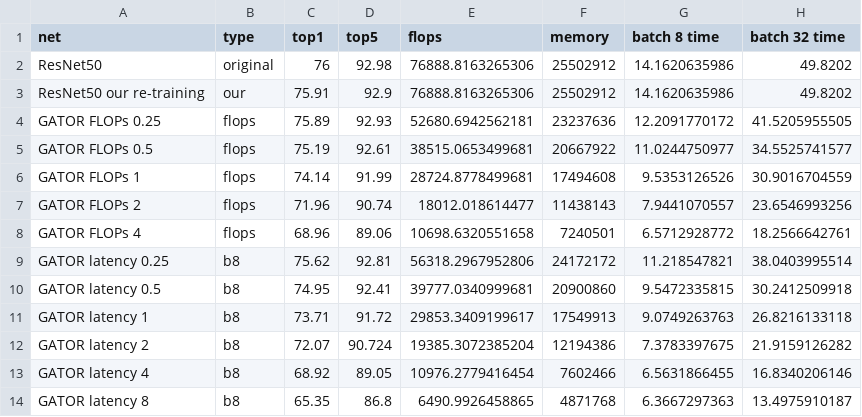
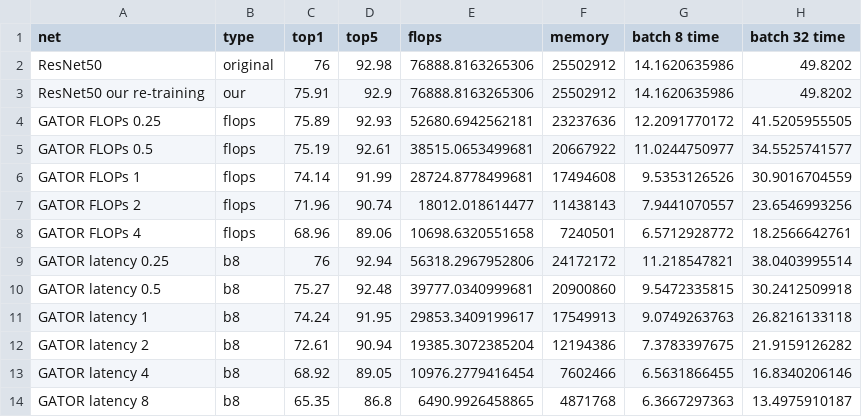
Before and after one commit to EliPassov/gator, a CSV file: results/net_time_comparison.csv, drawn as a sheet; only a part is shown.

Commit message:
latency results update

```diff
--- a/results/net_time_comparison.csv
+++ b/results/net_time_comparison.csv
@@ -8,6 +8,6 @@ GATOR FLOPs 2,flops,71.96,90.74,18012.018614477,11438143,7.9441070557,23.6546993
 GATOR FLOPs 4,flops,68.96,89.06,10698.6320551658,7240501,6.5712928772,18.2566642761
-GATOR latency 0.25,b8,75.62,92.81,56318.2967952806,24172172,11.218547821,38.0403995514
-GATOR latency 0.5,b8,74.95,92.41,39777.0340999681,20900860,9.5472335815,30.2412509918
-GATOR latency 1,b8,73.71,91.72,29853.3409199617,17549913,9.0749263763,26.8216133118
-GATOR latency 2,b8,72.07,90.724,19385.3072385204,12194386,7.3783397675,21.9159126282
+GATOR latency 0.25,b8,76,92.94,56318.2967952806,24172172,11.218547821,38.0403995514
+GATOR latency 0.5,b8,75.27,92.48,39777.0340999681,20900860,9.5472335815,30.2412509918
+GATOR latency 1,b8,74.24,91.95,29853.3409199617,17549913,9.0749263763,26.8216133118
+GATOR latency 2,b8,72.61,90.94,19385.3072385204,12194386,7.3783397675,21.9159126282
 GATOR latency 4,b8,68.92,89.05,10976.2779416454,7602466,6.5631866455,16.8340206146
```
